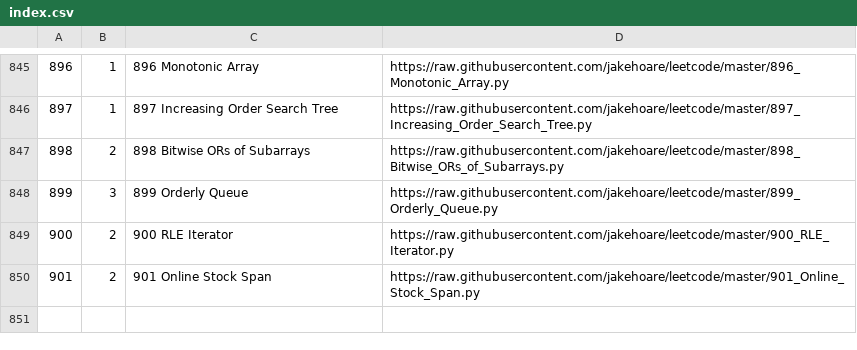
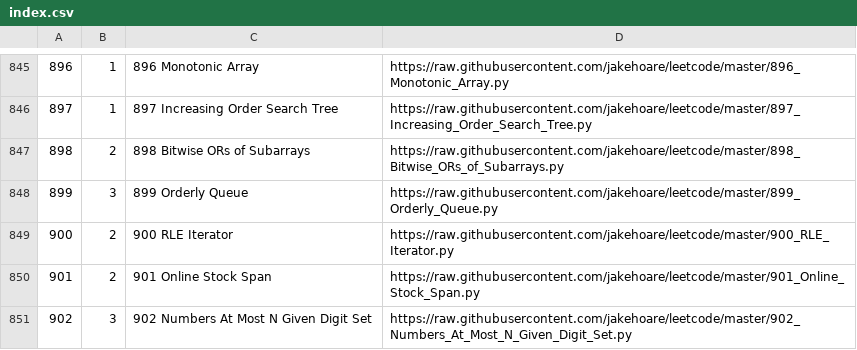
Before and after one commit to jakehoare/leetcode, a CSV file: index.csv, drawn as a sheet; only a part is shown, gaps mark what is left out.

Commit message:
Update index.

```diff
--- a/index.csv
+++ b/index.csv
@@ -850 +850,2 @@
 901,2,901 Online Stock Span,https://raw.githubusercontent.com/jakehoare/leetcode/master/901_Online_Stock_Span.py
+902,3,902 Numbers At Most N Given Digit Set,https://raw.githubusercontent.com/jakehoare/leetcode/master/902_Numbers_At_Most_N_Given_Digit_Set.py
```
